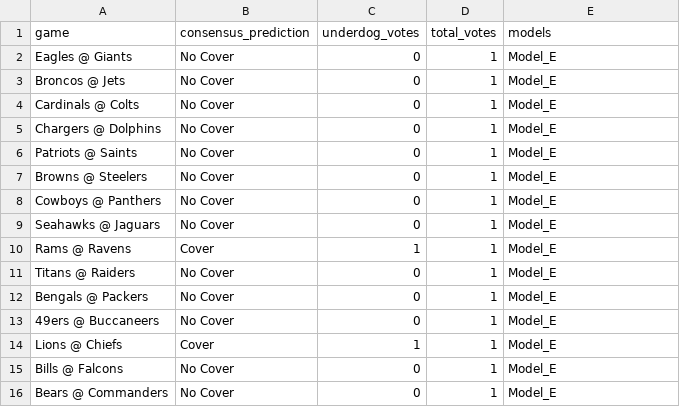
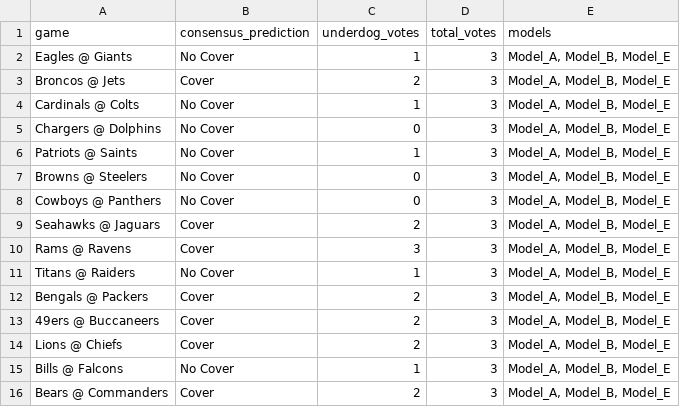
Before and after one commit to mightenyip/nfl-cover-model, a CSV file: predictions/week6_consensus_abe_predictions.csv, drawn as a sheet.

```diff
--- a/predictions/week6_consensus_abe_predictions.csv
+++ b/predictions/week6_consensus_abe_predictions.csv
@@ -1,16 +1,16 @@
 game,consensus_prediction,underdog_votes,total_votes,models
-Eagles @ Giants,No Cover,0,1,Model_E
-Broncos @ Jets,No Cover,0,1,Model_E
-Cardinals @ Colts,No Cover,0,1,Model_E
-Chargers @ Dolphins,No Cover,0,1,Model_E
-Patriots @ Saints,No Cover,0,1,Model_E
-Browns @ Steelers,No Cover,0,1,Model_E
-Cowboys @ Panthers,No Cover,0,1,Model_E
-Seahawks @ Jaguars,No Cover,0,1,Model_E
-Rams @ Ravens,Cover,1,1,Model_E
-Titans @ Raiders,No Cover,0,1,Model_E
-Bengals @ Packers,No Cover,0,1,Model_E
-49ers @ Buccaneers,No Cover,0,1,Model_E
-Lions @ Chiefs,Cover,1,1,Model_E
-Bills @ Falcons,No Cover,0,1,Model_E
-Bears @ Commanders,No Cover,0,1,Model_E
+Eagles @ Giants,No Cover,1,3,"Model_A, Model_B, Model_E"
+Broncos @ Jets,Cover,2,3,"Model_A, Model_B, Model_E"
+Cardinals @ Colts,No Cover,1,3,"Model_A, Model_B, Model_E"
+Chargers @ Dolphins,No Cover,0,3,"Model_A, Model_B, Model_E"
+Patriots @ Saints,No Cover,1,3,"Model_A, Model_B, Model_E"
+Browns @ Steelers,No Cover,0,3,"Model_A, Model_B, Model_E"
+Cowboys @ Panthers,No Cover,0,3,"Model_A, Model_B, Model_E"
+Seahawks @ Jaguars,Cover,2,3,"Model_A, Model_B, Model_E"
+Rams @ Ravens,Cover,3,3,"Model_A, Model_B, Model_E"
+Titans @ Raiders,No Cover,1,3,"Model_A, Model_B, Model_E"
+Bengals @ Packers,Cover,2,3,"Model_A, Model_B, Model_E"
+49ers @ Buccaneers,Cover,2,3,"Model_A, Model_B, Model_E"
+Lions @ Chiefs,Cover,2,3,"Model_A, Model_B, Model_E"
+Bills @ Falcons,No Cover,1,3,"Model_A, Model_B, Model_E"
+Bears @ Commanders,Cover,2,3,"Model_A, Model_B, Model_E"
```
Also changed, not shown: predictions/week1_consensus_abe_predictions.csv, predictions/week3_consensus_predictions.csv, 22 other files.
